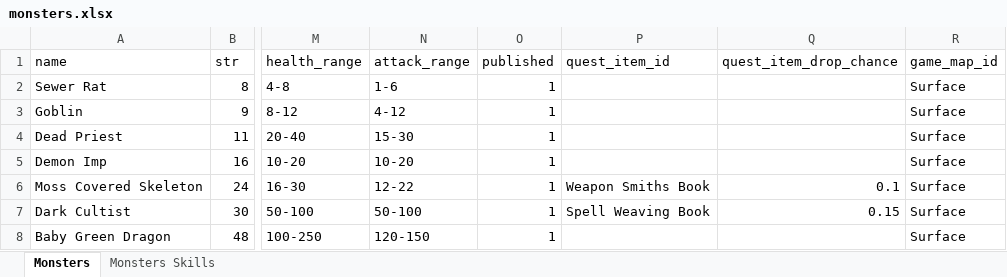
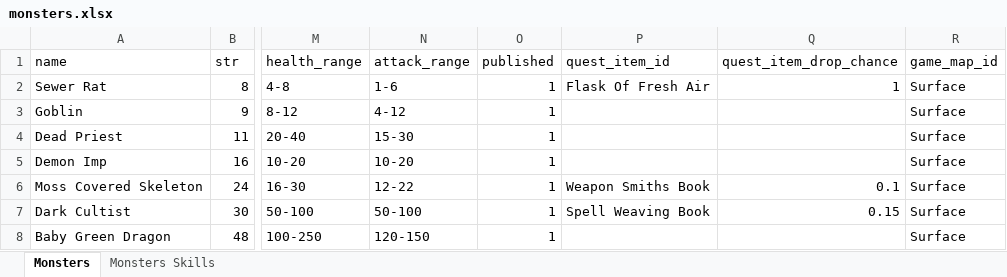
Before and after one commit to AdamKyle/flare, an Excel workbook: resources/data-imports/monsters.xlsx, sheet Monsters, drawn as a sheet; only a part is shown, gaps mark what is left out; values as stored, in another font and other column widths than the file's, no borders; the diff names each change by its address in the sheet, - before the commit and + after, or states it on an @@ line.

```diff
--- a/resources/data-imports/monsters.xlsx (sheet Monsters)
+++ b/resources/data-imports/monsters.xlsx (sheet Monsters)
-P2 (quest_item_id): (empty)
+P2 (quest_item_id): Flask Of Fresh Air
-Q2 (quest_item_drop_chance): (empty)
+Q2 (quest_item_drop_chance): 1
```
Also changed, not shown: resources/data-imports/affixes.xlsx, resources/data-imports/items.xlsx, 22 other files.
